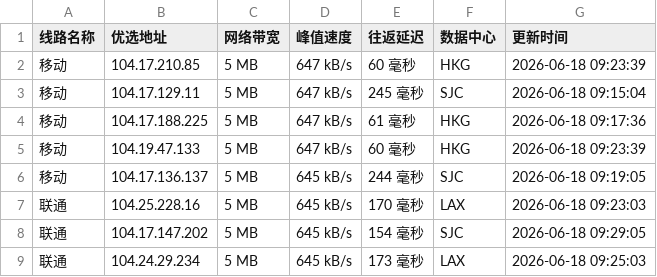
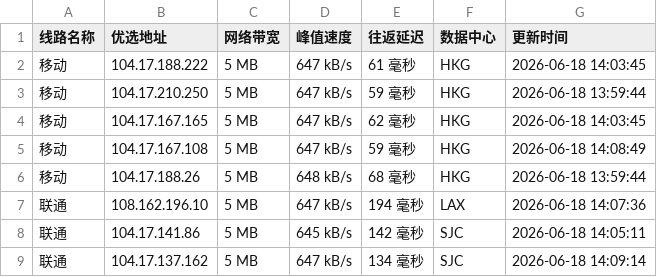
Before and after one commit to CF-IP/cf-ip.github.io, a TSV file: data/wetest_cloudflare_v4.tsv, drawn as a sheet; only a part is shown; the diff covers the shown part only.

```diff
--- a/data/wetest_cloudflare_v4.tsv
+++ b/data/wetest_cloudflare_v4.tsv
@@ -1,9 +1,9 @@
 线路名称	优选地址	网络带宽	峰值速度	往返延迟	数据中心	更新时间
-移动	104.17.210.85	5 MB	647 kB/s	60 毫秒	HKG	2026-06-18 09:23:39
-移动	104.17.129.11	5 MB	647 kB/s	245 毫秒	SJC	2026-06-18 09:15:04
-移动	104.17.188.225	5 MB	647 kB/s	61 毫秒	HKG	2026-06-18 09:17:36
-移动	104.19.47.133	5 MB	647 kB/s	60 毫秒	HKG	2026-06-18 09:23:39
-移动	104.17.136.137	5 MB	645 kB/s	244 毫秒	SJC	2026-06-18 09:19:05
-联通	104.25.228.16	5 MB	645 kB/s	170 毫秒	LAX	2026-06-18 09:23:03
-联通	104.17.147.202	5 MB	645 kB/s	154 毫秒	SJC	2026-06-18 09:29:05
-联通	104.24.29.234	5 MB	645 kB/s	173 毫秒	LAX	2026-06-18 09:25:03
+移动	104.17.188.222	5 MB	647 kB/s	61 毫秒	HKG	2026-06-18 14:03:45
+移动	104.17.210.250	5 MB	647 kB/s	59 毫秒	HKG	2026-06-18 13:59:44
+移动	104.17.167.165	5 MB	647 kB/s	62 毫秒	HKG	2026-06-18 14:03:45
+移动	104.17.167.108	5 MB	647 kB/s	59 毫秒	HKG	2026-06-18 14:08:49
+移动	104.17.188.26	5 MB	648 kB/s	68 毫秒	HKG	2026-06-18 13:59:44
+联通	108.162.196.10	5 MB	647 kB/s	194 毫秒	LAX	2026-06-18 14:07:36
+联通	104.17.141.86	5 MB	645 kB/s	142 毫秒	SJC	2026-06-18 14:05:11
+联通	104.17.137.162	5 MB	647 kB/s	134 毫秒	SJC	2026-06-18 14:09:14
```
Also changed, not shown: 22 edited cells elsewhere in this file, data/api_uouin_com.tsv, data/wetest_cloudflare_v6.tsv, 4 other files.
